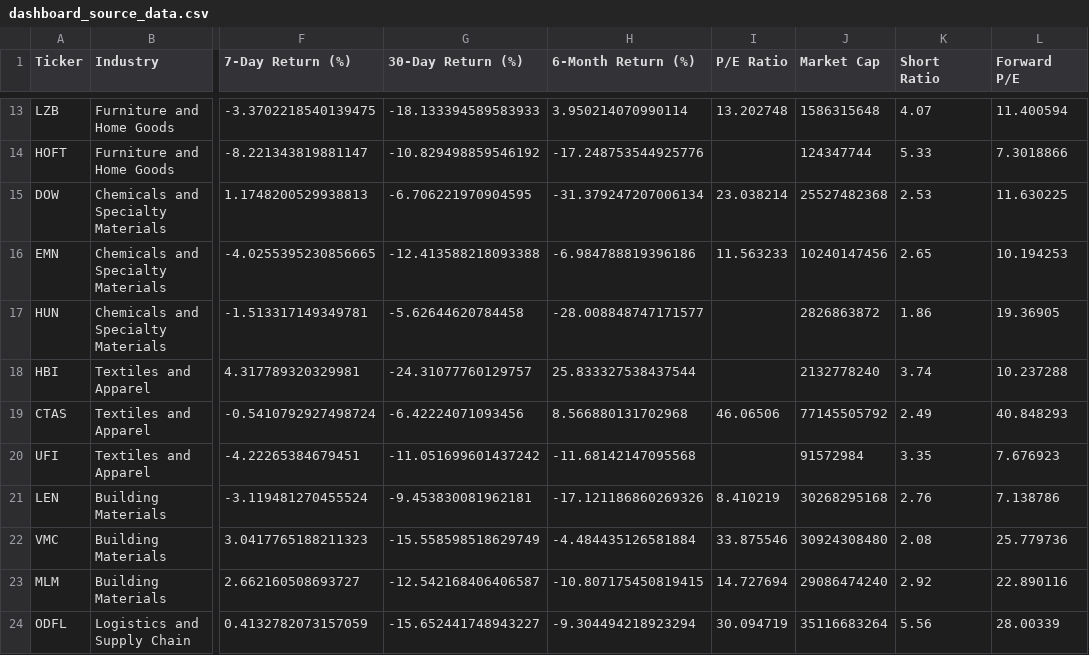
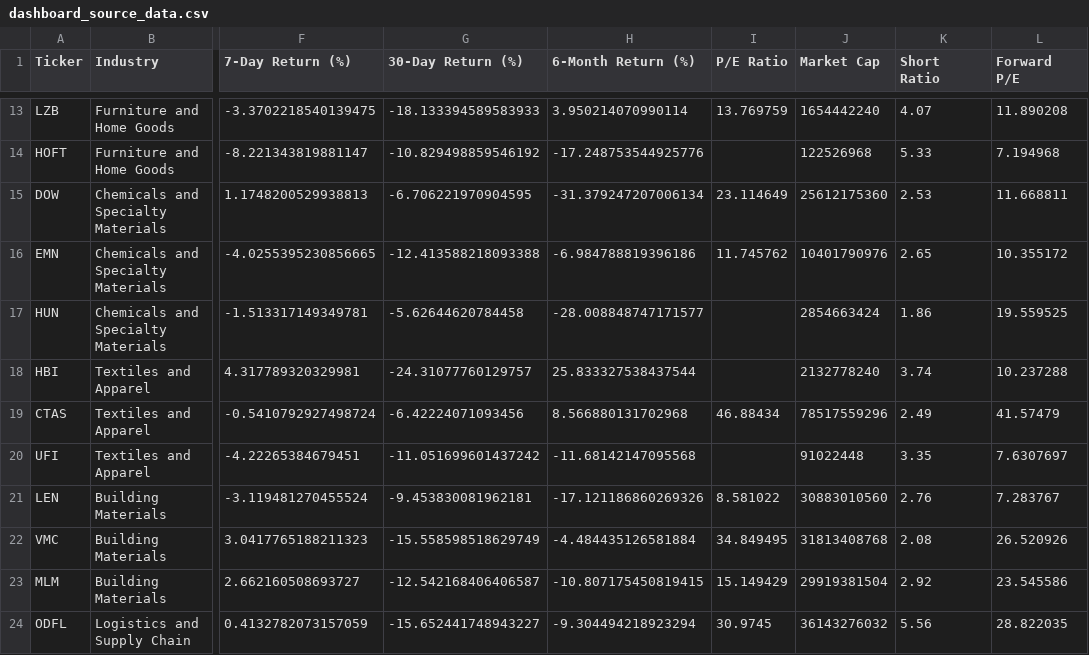
Before and after one commit to Kimnguyenwork85/tariff_dashboard, a CSV file: dashboard_source_data.csv, drawn as a sheet; only a part is shown, gaps mark what is left out; the diff covers the shown part only; the diff names each change by its address in the sheet, - before the commit and + after, or states it on an @@ line.

```diff
--- a/dashboard_source_data.csv
+++ b/dashboard_source_data.csv
-I13 (P/E Ratio): 13.202748
+I13 (P/E Ratio): 13.769759
-J13 (Market Cap): 1586315648
+J13 (Market Cap): 1654442240
-L13 (Forward P/E): 11.400594
+L13 (Forward P/E): 11.890208
-J14 (Market Cap): 124347744
+J14 (Market Cap): 122526968
-L14 (Forward P/E): 7.3018866
+L14 (Forward P/E): 7.194968
-I15 (P/E Ratio): 23.038214
+I15 (P/E Ratio): 23.114649
-J15 (Market Cap): 25527482368
+J15 (Market Cap): 25612175360
-L15 (Forward P/E): 11.630225
+L15 (Forward P/E): 11.668811
-I16 (P/E Ratio): 11.563233
+I16 (P/E Ratio): 11.745762
-J16 (Market Cap): 10240147456
+J16 (Market Cap): 10401790976
-L16 (Forward P/E): 10.194253
+L16 (Forward P/E): 10.355172
-J17 (Market Cap): 2826863872
+J17 (Market Cap): 2854663424
-L17 (Forward P/E): 19.36905
+L17 (Forward P/E): 19.559525
-I19 (P/E Ratio): 46.06506
+I19 (P/E Ratio): 46.88434
-J19 (Market Cap): 77145505792
+J19 (Market Cap): 78517559296
-L19 (Forward P/E): 40.848293
+L19 (Forward P/E): 41.57479
-J20 (Market Cap): 91572984
+J20 (Market Cap): 91022448
-L20 (Forward P/E): 7.676923
+L20 (Forward P/E): 7.6307697
-I21 (P/E Ratio): 8.410219
+I21 (P/E Ratio): 8.581022
-J21 (Market Cap): 30268295168
+J21 (Market Cap): 30883010560
-L21 (Forward P/E): 7.138786
+L21 (Forward P/E): 7.283767
-I22 (P/E Ratio): 33.875546
+I22 (P/E Ratio): 34.849495
-J22 (Market Cap): 30924308480
+J22 (Market Cap): 31813408768
-L22 (Forward P/E): 25.779736
+L22 (Forward P/E): 26.520926
-I23 (P/E Ratio): 14.727694
+I23 (P/E Ratio): 15.149429
-J23 (Market Cap): 29086474240
+J23 (Market Cap): 29919381504
-L23 (Forward P/E): 22.890116
+L23 (Forward P/E): 23.545586
-I24 (P/E Ratio): 30.094719
+I24 (P/E Ratio): 30.9745
-J24 (Market Cap): 35116683264
+J24 (Market Cap): 36143276032
-L24 (Forward P/E): 28.00339
+L24 (Forward P/E): 28.822035
```
Also changed, not shown: 38 edited cells elsewhere in this file.
